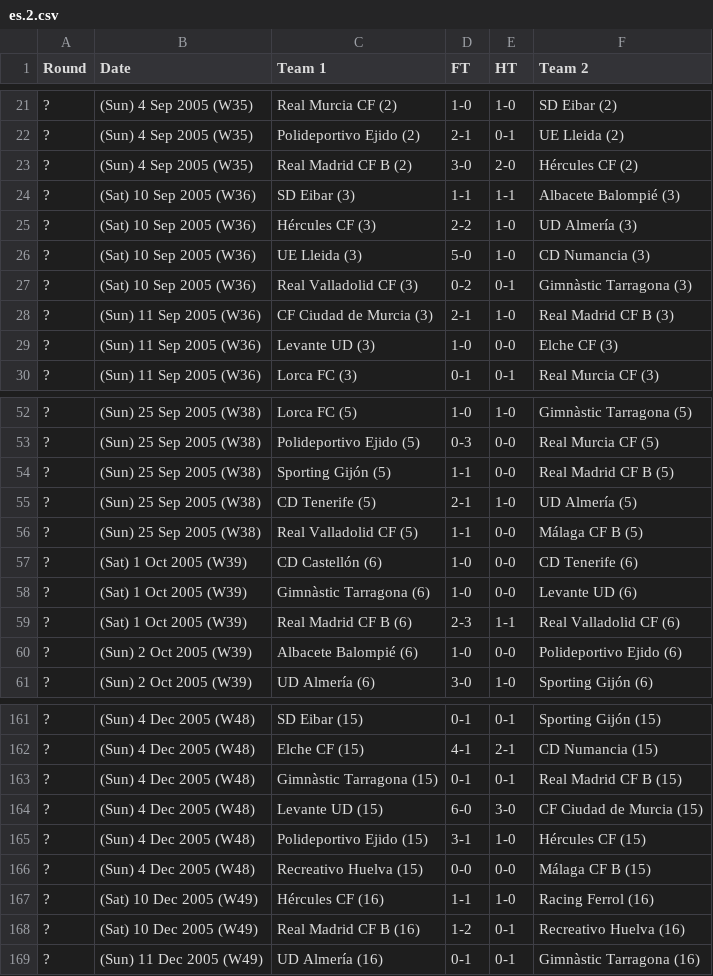
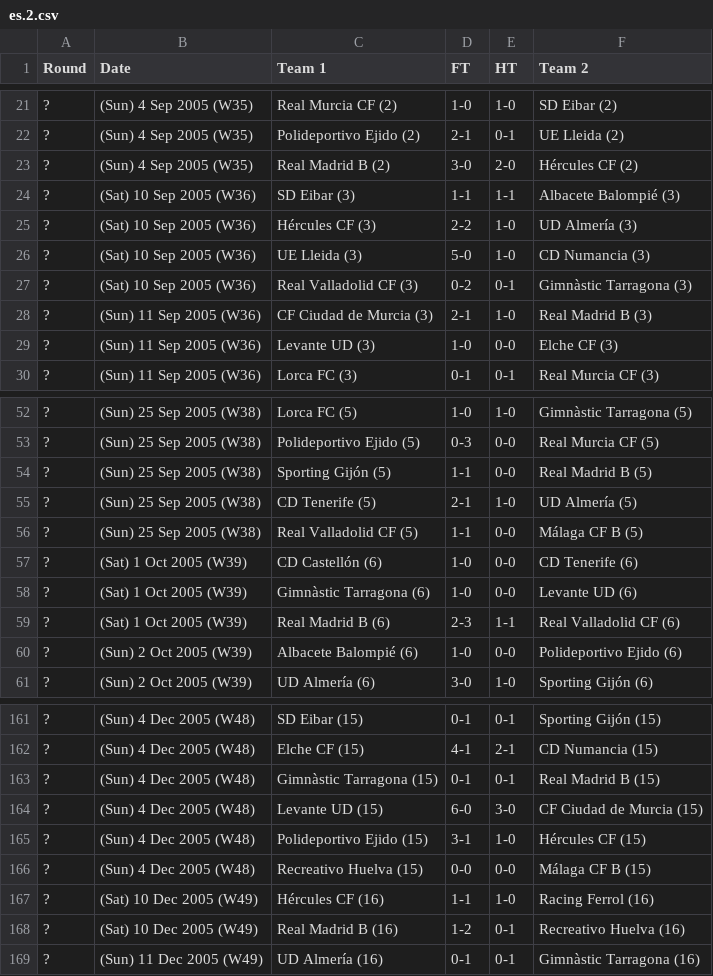
Before and after one commit to footballcsv/espana, a CSV file: 2000s/2005-06/es.2.csv, drawn as a sheet; only a part is shown, gaps mark what is left out; the diff covers the shown part only.

```diff
--- a/2000s/2005-06/es.2.csv
+++ b/2000s/2005-06/es.2.csv
@@ -22,3 +22,3 @@ Round,Date,Team 1,FT,HT,Team 2
 ?,(Sun) 4 Sep 2005 (W35),Polideportivo Ejido (2),2-1,0-1,UE Lleida (2)
-?,(Sun) 4 Sep 2005 (W35),Real Madrid CF B (2),3-0,2-0,Hércules CF (2)
+?,(Sun) 4 Sep 2005 (W35),Real Madrid B (2),3-0,2-0,Hércules CF (2)
 ?,(Sat) 10 Sep 2005 (W36),SD Eibar (3),1-1,1-1,Albacete Balompié (3)
@@ -27,3 +27,3 @@ Round,Date,Team 1,FT,HT,Team 2
 ?,(Sat) 10 Sep 2005 (W36),Real Valladolid CF (3),0-2,0-1,Gimnàstic Tarragona (3)
-?,(Sun) 11 Sep 2005 (W36),CF Ciudad de Murcia (3),2-1,1-0,Real Madrid CF B (3)
+?,(Sun) 11 Sep 2005 (W36),CF Ciudad de Murcia (3),2-1,1-0,Real Madrid B (3)
 ?,(Sun) 11 Sep 2005 (W36),Levante UD (3),1-0,0-0,Elche CF (3)
@@ -53,3 +53,3 @@ Round,Date,Team 1,FT,HT,Team 2
 ?,(Sun) 25 Sep 2005 (W38),Polideportivo Ejido (5),0-3,0-0,Real Murcia CF (5)
-?,(Sun) 25 Sep 2005 (W38),Sporting Gijón (5),1-1,0-0,Real Madrid CF B (5)
+?,(Sun) 25 Sep 2005 (W38),Sporting Gijón (5),1-1,0-0,Real Madrid B (5)
 ?,(Sun) 25 Sep 2005 (W38),CD Tenerife (5),2-1,1-0,UD Almería (5)
@@ -58,3 +58,3 @@ Round,Date,Team 1,FT,HT,Team 2
 ?,(Sat) 1 Oct 2005 (W39),Gimnàstic Tarragona (6),1-0,0-0,Levante UD (6)
-?,(Sat) 1 Oct 2005 (W39),Real Madrid CF B (6),2-3,1-1,Real Valladolid CF (6)
+?,(Sat) 1 Oct 2005 (W39),Real Madrid B (6),2-3,1-1,Real Valladolid CF (6)
 ?,(Sun) 2 Oct 2005 (W39),Albacete Balompié (6),1-0,0-0,Polideportivo Ejido (6)
@@ -162,3 +162,3 @@ Round,Date,Team 1,FT,HT,Team 2
 ?,(Sun) 4 Dec 2005 (W48),Elche CF (15),4-1,2-1,CD Numancia (15)
-?,(Sun) 4 Dec 2005 (W48),Gimnàstic Tarragona (15),0-1,0-1,Real Madrid CF B (15)
+?,(Sun) 4 Dec 2005 (W48),Gimnàstic Tarragona (15),0-1,0-1,Real Madrid B (15)
 ?,(Sun) 4 Dec 2005 (W48),Levante UD (15),6-0,3-0,CF Ciudad de Murcia (15)
@@ -167,3 +167,3 @@ Round,Date,Team 1,FT,HT,Team 2
 ?,(Sat) 10 Dec 2005 (W49),Hércules CF (16),1-1,1-0,Racing Ferrol (16)
-?,(Sat) 10 Dec 2005 (W49),Real Madrid CF B (16),1-2,0-1,Recreativo Huelva (16)
+?,(Sat) 10 Dec 2005 (W49),Real Madrid B (16),1-2,0-1,Recreativo Huelva (16)
 ?,(Sun) 11 Dec 2005 (W49),UD Almería (16),0-1,0-1,Gimnàstic Tarragona (16)
```
Also changed, not shown: 36 edited cells elsewhere in this file, 1990s/1995-96/es.1.csv, 1990s/1996-97/es.1.csv, 31 other files.
